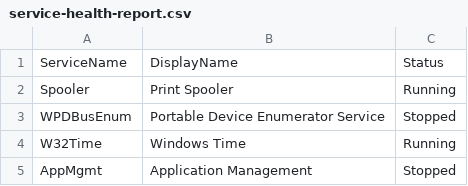
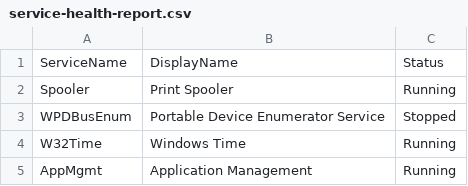
Before and after one commit to jyothika-philip/infrastructure-automation-toolkit, a CSV file: powershell/service-monitor/sample-output/service-health-report.csv, drawn as a sheet.

Commit message:
Update service-health-report.csv

```diff
--- a/powershell/service-monitor/sample-output/service-health-report.csv
+++ b/powershell/service-monitor/sample-output/service-health-report.csv
@@ -4,2 +4,2 @@
 "W32Time","Windows Time","Running"
-"AppMgmt","Application Management","Stopped"
+"AppMgmt","Application Management","Running"
```
